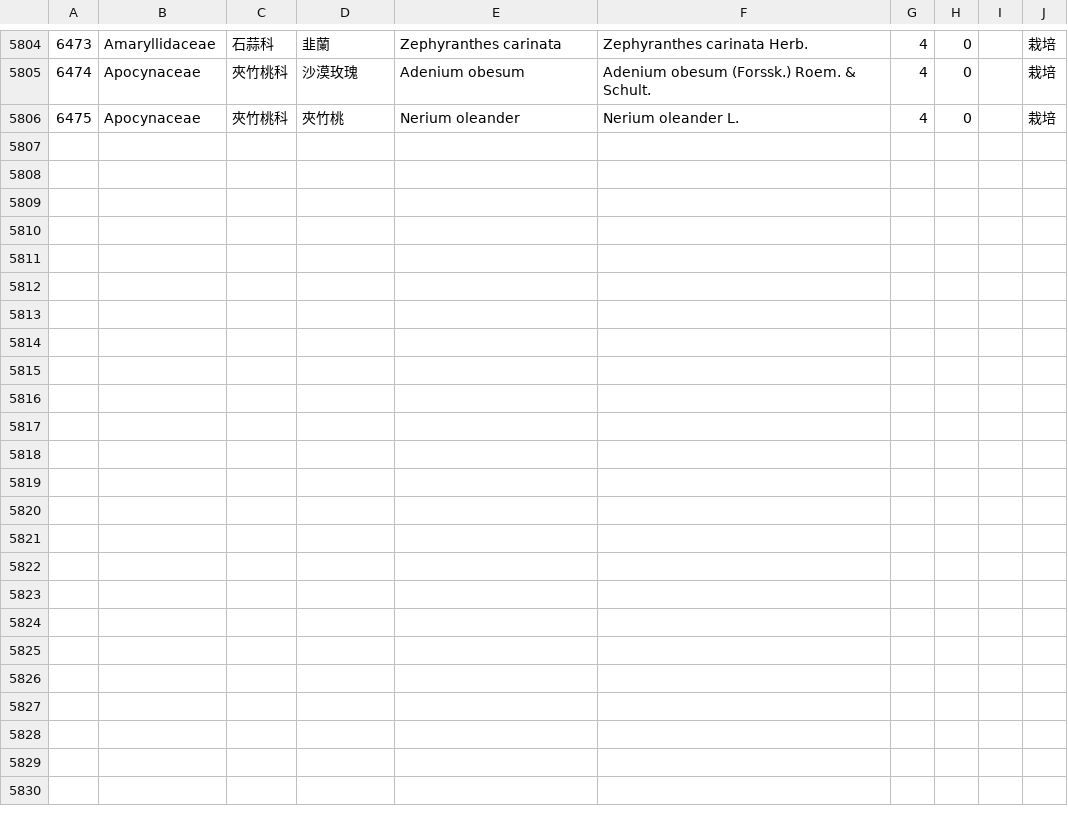
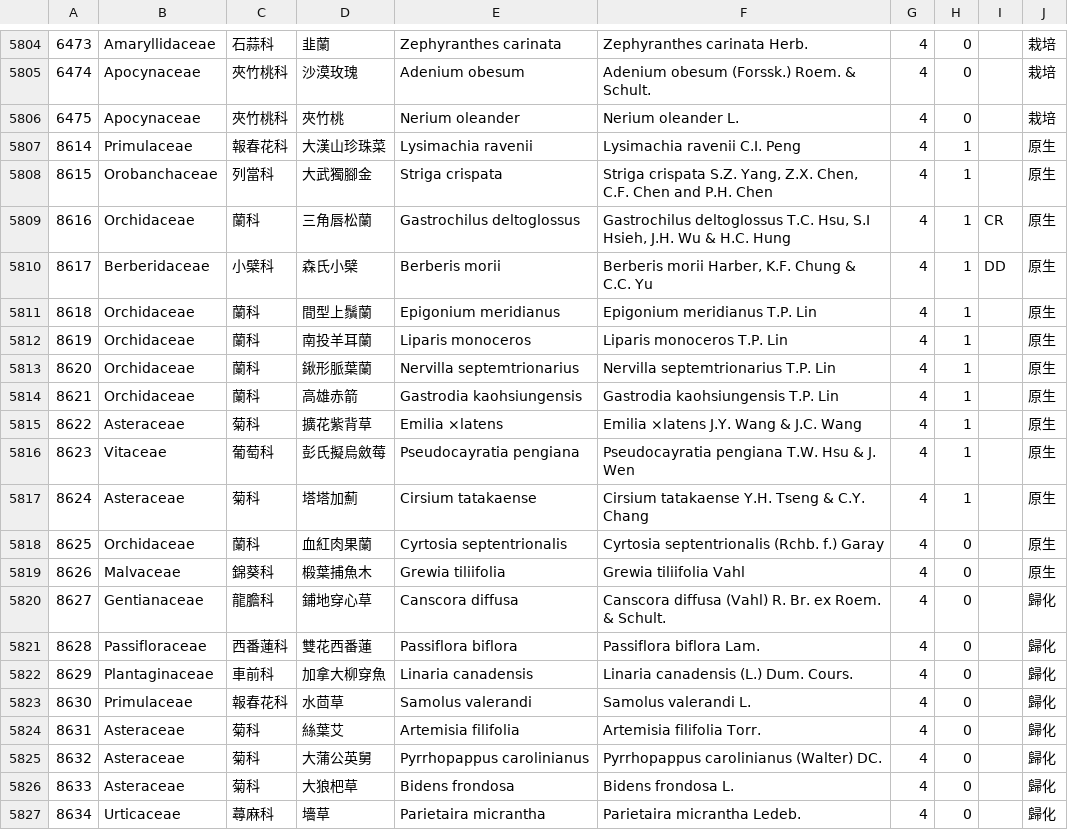
Before and after one commit to TaiBON/checklister, a CSV file: data/twredlist2017.csv, drawn as a sheet; only a part is shown, gaps mark what is left out; the diff names each change by its address in the sheet, - before the commit and + after, or states it on an @@ line.

```diff
--- a/data/twredlist2017.csv
+++ b/data/twredlist2017.csv
+row 5807: 8614 | Primulaceae | 報春花科 | 大漢山珍珠菜 | Lysimachia ravenii | Lysimachia ravenii C.I. Peng | 4 | 1 |  | 原生
+row 5808: 8615 | Orobanchaceae | 列當科 | 大武獨腳金 | Striga crispata | Striga crispata S.Z. Yang, Z.X. Chen, C.F. Chen and P.H. Chen | 4 | 1 |  | 原生
+row 5809: 8616 | Orchidaceae | 蘭科 | 三角唇松蘭 | Gastrochilus deltoglossus | Gastrochilus deltoglossus T.C. Hsu, S.I Hsieh, J.H. Wu & H.C. Hung | 4 | 1 | CR | 原生
+row 5810: 8617 | Berberidaceae | 小檗科 | 森氏小檗 | Berberis morii | Berberis morii Harber, K.F. Chung & C.C. Yu | 4 | 1 | DD | 原生
+row 5811: 8618 | Orchidaceae | 蘭科 | 間型上鬚蘭 | Epigonium meridianus | Epigonium meridianus T.P. Lin | 4 | 1 |  | 原生
+row 5812: 8619 | Orchidaceae | 蘭科 | 南投羊耳蘭 | Liparis monoceros | Liparis monoceros T.P. Lin | 4 | 1 |  | 原生
+row 5813: 8620 | Orchidaceae | 蘭科 | 鍬形脈葉蘭 | Nervilla septemtrionarius | Nervilla septemtrionarius T.P. Lin | 4 | 1 |  | 原生
+row 5814: 8621 | Orchidaceae | 蘭科 | 高雄赤箭 | Gastrodia kaohsiungensis | Gastrodia kaohsiungensis T.P. Lin | 4 | 1 |  | 原生
+row 5815: 8622 | Asteraceae | 菊科 | 擴花紫背草 | Emilia ×latens | Emilia ×latens J.Y. Wang & J.C. Wang | 4 | 1 |  | 原生
+row 5816: 8623 | Vitaceae | 葡萄科 | 彭氏擬烏斂莓 | Pseudocayratia pengiana | Pseudocayratia pengiana T.W. Hsu & J. Wen | 4 | 1 |  | 原生
+row 5817: 8624 | Asteraceae | 菊科 | 塔塔加薊 | Cirsium tatakaense | Cirsium tatakaense Y.H. Tseng & C.Y. Chang | 4 | 1 |  | 原生
+row 5818: 8625 | Orchidaceae | 蘭科 | 血紅肉果蘭 | Cyrtosia septentrionalis | Cyrtosia septentrionalis (Rchb. f.) Garay | 4 | 0 |  | 原生
+row 5819: 8626 | Malvaceae | 錦葵科 | 椴葉捕魚木 | Grewia tiliifolia | Grewia tiliifolia Vahl | 4 | 0 |  | 原生
+row 5820: 8627 | Gentianaceae | 龍膽科 | 鋪地穿心草 | Canscora diffusa | Canscora diffusa (Vahl) R. Br. ex Roem. & Schult. | 4 | 0 |  | 歸化
+row 5821: 8628 | Passifloraceae | 西番蓮科 | 雙花西番蓮 | Passiflora biflora | Passiflora biflora Lam. | 4 | 0 |  | 歸化
+row 5822: 8629 | Plantaginaceae | 車前科 | 加拿大柳穿魚 | Linaria canadensis | Linaria canadensis (L.) Dum. Cours. | 4 | 0 |  | 歸化
+row 5823: 8630 | Primulaceae | 報春花科 | 水茴草 | Samolus valerandi | Samolus valerandi L. | 4 | 0 |  | 歸化
+row 5824: 8631 | Asteraceae | 菊科 | 絲葉艾 | Artemisia filifolia | Artemisia filifolia Torr. | 4 | 0 |  | 歸化
+row 5825: 8632 | Asteraceae | 菊科 | 大蒲公英舅 | Pyrrhopappus carolinianus | Pyrrhopappus carolinianus (Walter) DC. | 4 | 0 |  | 歸化
+row 5826: 8633 | Asteraceae | 菊科 | 大狼杷草 | Bidens frondosa | Bidens frondosa L. | 4 | 0 |  | 歸化
+row 5827: 8634 | Urticaceae | 蕁麻科 | 墻草 | Parietaira micrantha | Parietaira micrantha Ledeb. | 4 | 0 |  | 歸化
```
Also changed, not shown: 17 other files.
